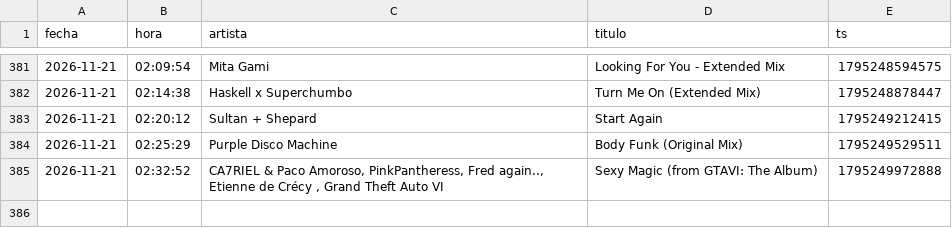
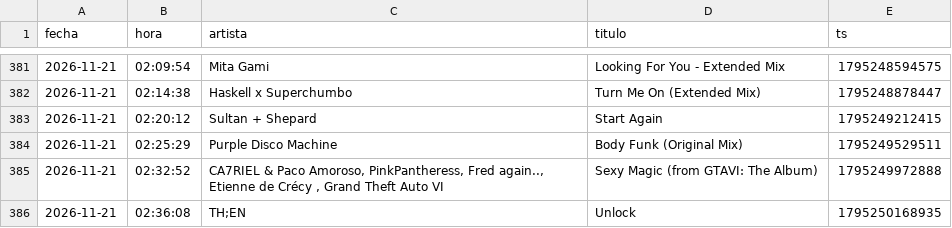
Before and after one commit to Dave-Control/ravectrl-tracklist, a CSV file: canciones.csv, drawn as a sheet; only a part is shown, gaps mark what is left out; the diff names each change by its address in the sheet, - before the commit and + after, or states it on an @@ line.

```diff
--- a/canciones.csv
+++ b/canciones.csv
+row 386: 2026-11-21 | 02:36:08 | TH;EN | Unlock | 1795250168935
```
